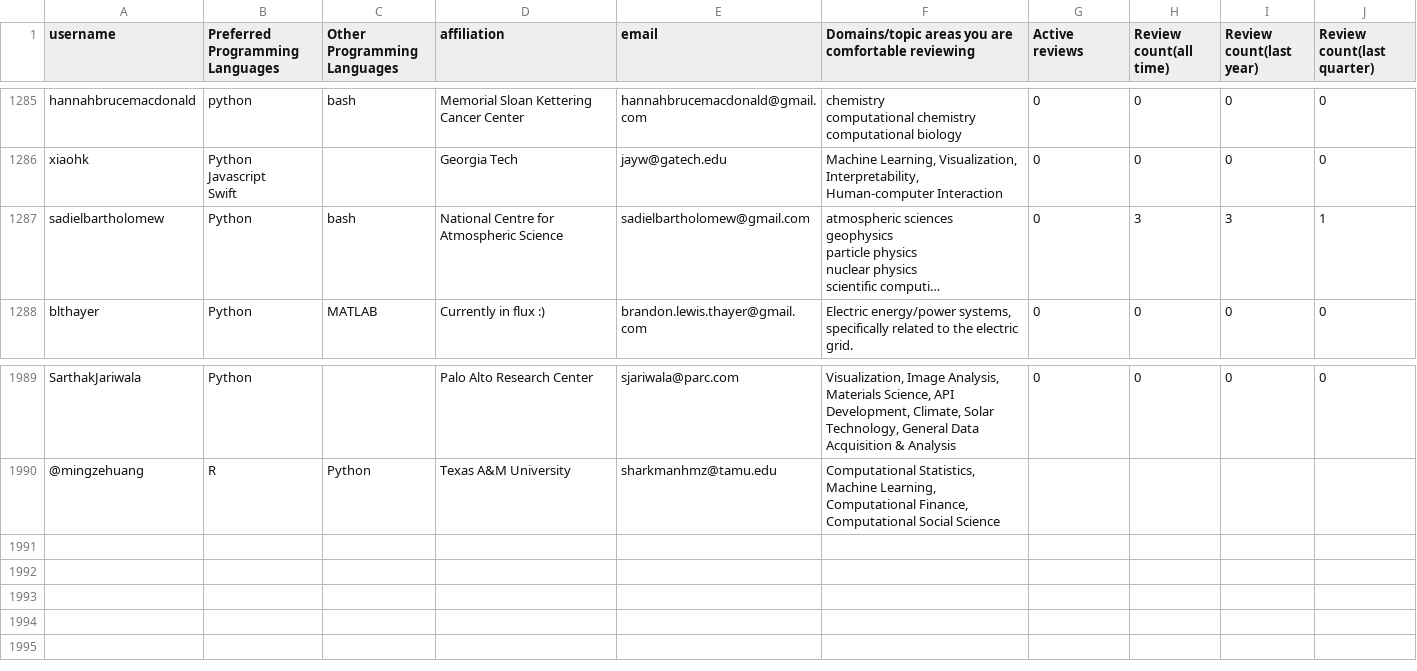
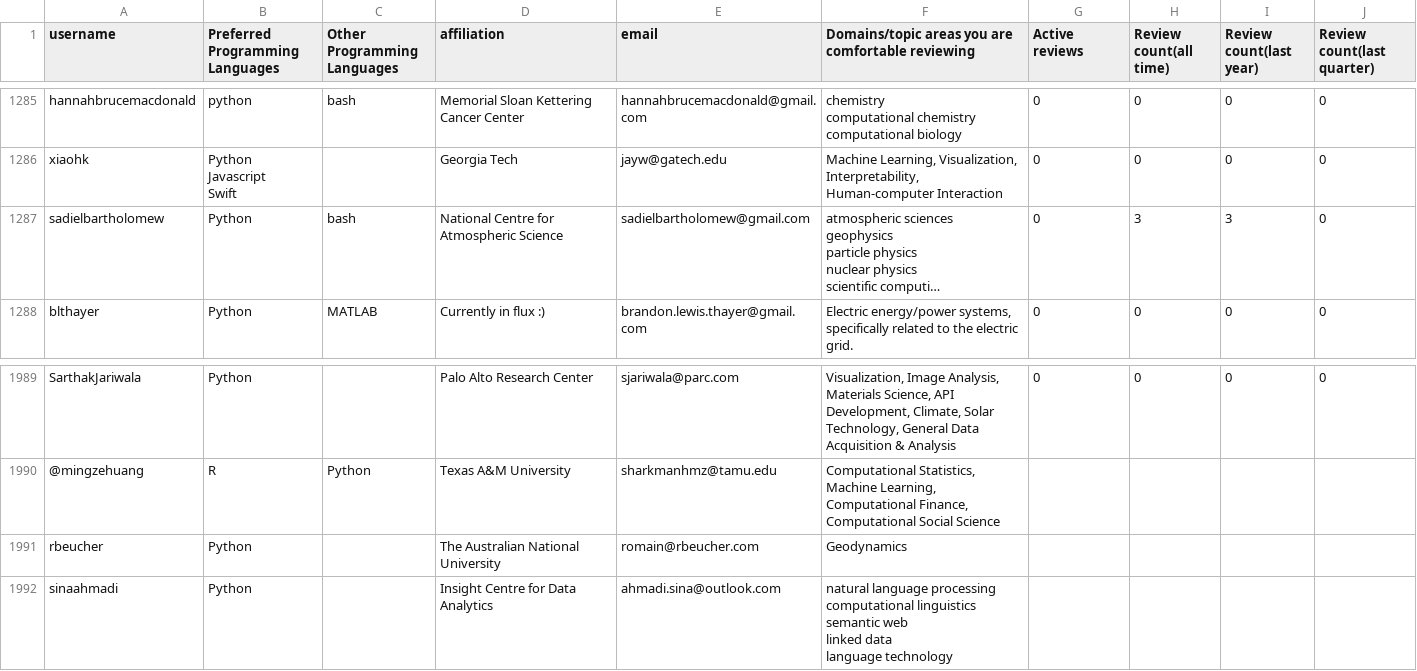
Before and after one commit to arjunsavel/CV, a CSV file: scripts/test.csv, drawn as a sheet; only a part is shown, gaps mark what is left out; long unchanged cells end in …; ↵ is a line break in a cell; the diff names each change by its address in the sheet, - before the commit and + after, or states it on an @@ line.

```diff
--- a/scripts/test.csv
+++ b/scripts/test.csv
-J1287 (Review count(last quarter)): 1
+J1287 (Review count(last quarter)): 0
+row 1991: rbeucher | Python |  | The Australian National University | romain@rbeucher.com | Geodynamics
+row 1992: sinaahmadi | Python |  | Insight Centre for Data Analytics | ahmadi.sina@outlook.com | natural language processing ↵ computational linguistics ↵ semantic web ↵ linked data ↵ language technology
```
